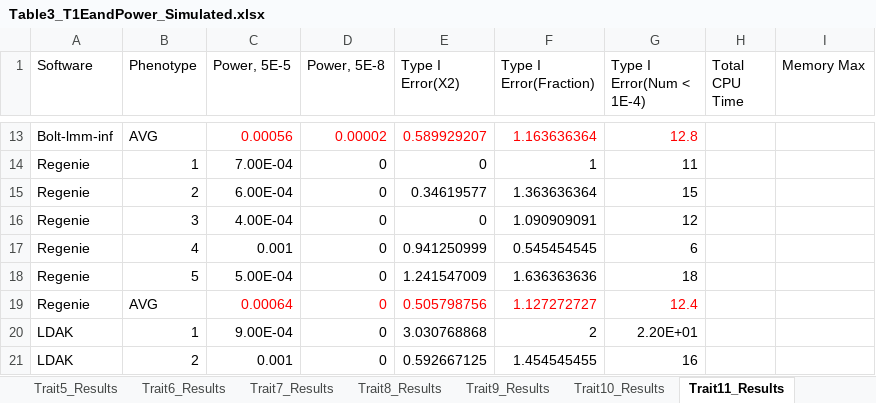
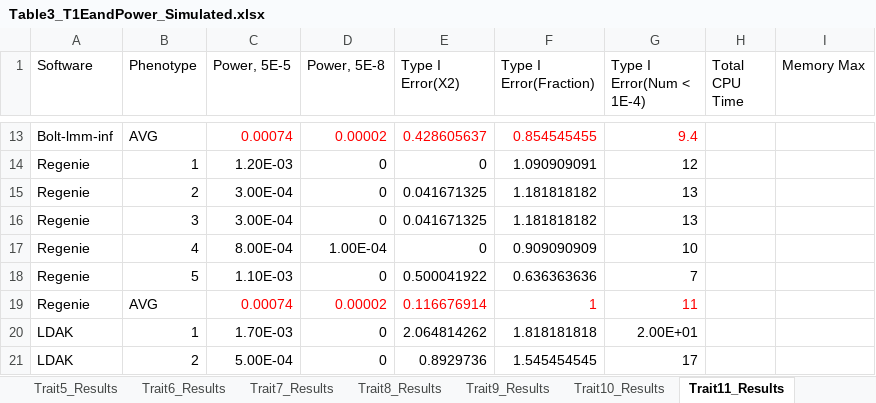
Before and after one commit to KirakiraZLY/An-evaluation-of-software-for-performing-GWAS-mixed-model-association-analysis, an Excel workbook: Tables/Table3_T1EandPower_Simulated.xlsx, sheet Trait11_Results, drawn as a sheet; only a part is shown, gaps mark what is left out; values as stored, in another font and other column widths than the file's, no borders; removed rows and columns are numbered as before the commit, all else as after; the diff covers the shown part only; the diff names each change by its address in the sheet, - before the commit and + after, or states it on an @@ line.

Commit message:
Update Table3_T1EandPower_Simulated.xlsx

```diff
--- a/Tables/Table3_T1EandPower_Simulated.xlsx (sheet Trait11_Results)
+++ b/Tables/Table3_T1EandPower_Simulated.xlsx (sheet Trait11_Results)
-C13 (Power, 5E-5): 0.00056
+C13 (Power, 5E-5): 0.00074
-E13 (Type I Error(X2)): 0.589929207
+E13 (Type I Error(X2)): 0.428605637
-F13 (Type I Error(Fraction)): 1.163636364
+F13 (Type I Error(Fraction)): 0.854545455
-G13 (Type I Error(Num < 1E-4)): 12.8
+G13 (Type I Error(Num < 1E-4)): 9.4
-C14 (Power, 5E-5): 7.00E-04
+C14 (Power, 5E-5): 1.20E-03
-F14 (Type I Error(Fraction)): 1
+F14 (Type I Error(Fraction)): 1.090909091
-G14 (Type I Error(Num < 1E-4)): 11
+G14 (Type I Error(Num < 1E-4)): 12
-C15 (Power, 5E-5): 6.00E-04
+C15 (Power, 5E-5): 3.00E-04
-E15 (Type I Error(X2)): 0.34619577
+E15 (Type I Error(X2)): 0.041671325
-F15 (Type I Error(Fraction)): 1.363636364
+F15 (Type I Error(Fraction)): 1.181818182
-G15 (Type I Error(Num < 1E-4)): 15
+G15 (Type I Error(Num < 1E-4)): 13
-C16 (Power, 5E-5): 4.00E-04
+C16 (Power, 5E-5): 3.00E-04
-E16 (Type I Error(X2)): 0
+E16 (Type I Error(X2)): 0.041671325
-F16 (Type I Error(Fraction)): 1.090909091
+F16 (Type I Error(Fraction)): 1.181818182
-G16 (Type I Error(Num < 1E-4)): 12
+G16 (Type I Error(Num < 1E-4)): 13
-row 17: Regenie | 4 | 0.001 | 0 | 0.941250999 | 0.545454545 | 6
+row 17: Regenie | 4 | 8.00E-04 | 1.00E-04 | 0 | 0.909090909 | 10
-C18 (Power, 5E-5): 5.00E-04
+C18 (Power, 5E-5): 1.10E-03
-E18 (Type I Error(X2)): 1.241547009
+E18 (Type I Error(X2)): 0.500041922
-F18 (Type I Error(Fraction)): 1.636363636
+F18 (Type I Error(Fraction)): 0.636363636
-G18 (Type I Error(Num < 1E-4)): 18
+G18 (Type I Error(Num < 1E-4)): 7
-row 19: Regenie | AVG | 0.00064 | 0 | 0.505798756 | 1.127272727 | 12.4
+row 19: Regenie | AVG | 0.00074 | 0.00002 | 0.116676914 | 1 | 11
-C20 (Power, 5E-5): 9.00E-04
+C20 (Power, 5E-5): 1.70E-03
-E20 (Type I Error(X2)): 3.030768868
+E20 (Type I Error(X2)): 2.064814262
-F20 (Type I Error(Fraction)): 2
+F20 (Type I Error(Fraction)): 1.818181818
-G20 (Type I Error(Num < 1E-4)): 2.20E+01
+G20 (Type I Error(Num < 1E-4)): 2.00E+01
-C21 (Power, 5E-5): 0.001
+C21 (Power, 5E-5): 5.00E-04
-E21 (Type I Error(X2)): 0.592667125
+E21 (Type I Error(X2)): 0.8929736
-F21 (Type I Error(Fraction)): 1.454545455
+F21 (Type I Error(Fraction)): 1.545454545
-G21 (Type I Error(Num < 1E-4)): 16
+G21 (Type I Error(Num < 1E-4)): 17
```
Also changed, not shown: 12 added rows, 12 removed rows and 29 edited cells elsewhere in this sheet, sheet Trait8_Results, sheet Trait9_Results, sheet Trait10_Results, formulas that keep their value.
